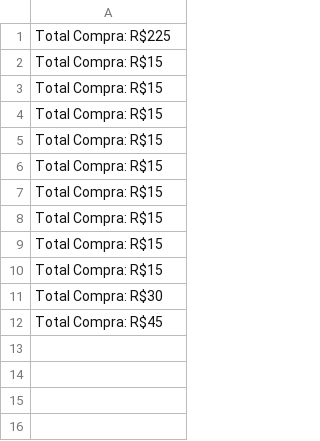
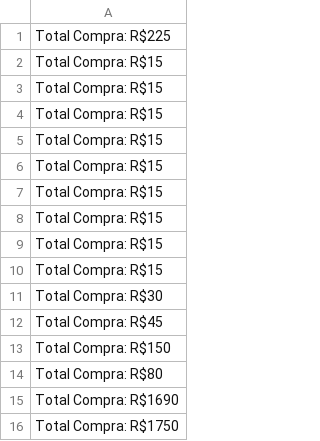
Before and after one commit to MuriloAEFV/PIM-2024, a CSV file: compra/compras.csv, drawn as a sheet.

```diff
--- a/compra/compras.csv
+++ b/compra/compras.csv
@@ -12 +12,5 @@ Total Compra: R$30
 Total Compra: R$45
+Total Compra: R$150
+Total Compra: R$80
+Total Compra: R$1690
+Total Compra: R$1750
```
Also changed, not shown: 12 other files.
